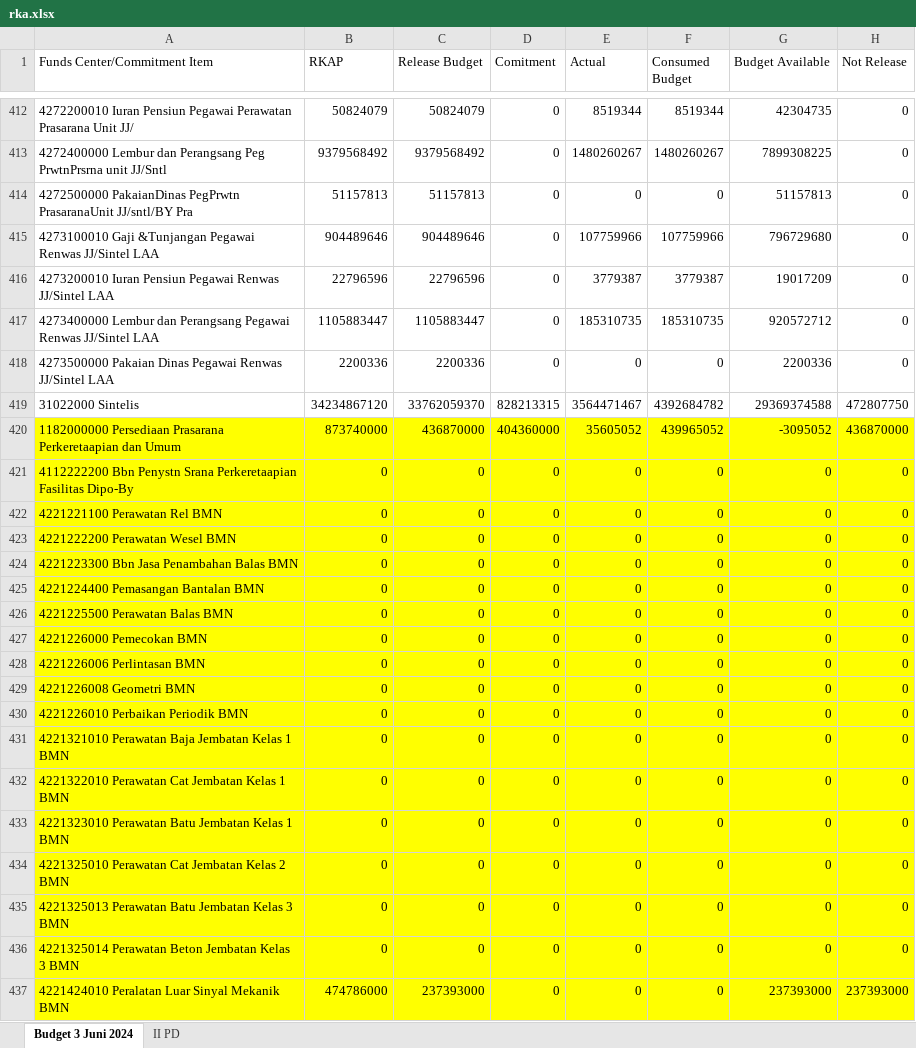
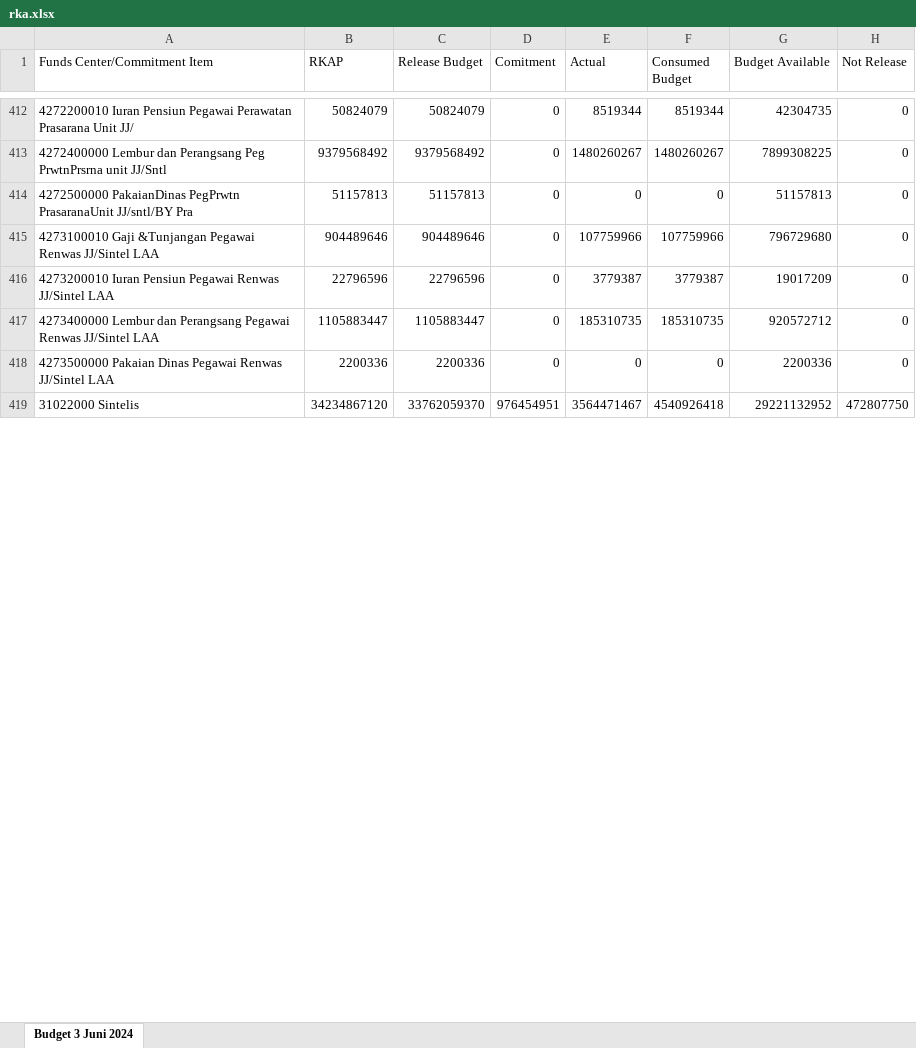
Before and after one commit to sanusizulfirmanlubis/mb52-data, an Excel workbook: data/rka.xlsx, sheet Budget 3 Juni 2024, drawn as a sheet; only a part is shown, gaps mark what is left out; values as stored, in another font and other column widths than the file's, no borders; removed rows and columns are numbered as before the commit, all else as after; the diff covers the shown part only; the diff names each change by its address in the sheet, - before the commit and + after, or states it on an @@ line.

Commit message:
update rka dari web

```diff
--- a/data/rka.xlsx (sheet Budget 3 Juni 2024)
+++ b/data/rka.xlsx (sheet Budget 3 Juni 2024)
-sheet tab: II PD
-D419 (Comitment): 828213315
+D419 (Comitment): 976454951
-F419 (Consumed Budget): 4392684782
+F419 (Consumed Budget): 4540926418
-G419 (Budget Available): 29369374588
+G419 (Budget Available): 29221132952
-row 420: 1182000000 Persediaan Prasarana Perkeretaapian dan Umum | 873740000 | 436870000 | 404360000 | 35605052 | 439965052 | -3095052 | 436870000
-row 421: 4112222200 Bbn Penystn Srana Perkeretaapian Fasilitas Dipo-By | 0 | 0 | 0 | 0 | 0 | 0 | 0
-row 422: 4221221100 Perawatan Rel BMN | 0 | 0 | 0 | 0 | 0 | 0 | 0
-row 423: 4221222200 Perawatan Wesel BMN | 0 | 0 | 0 | 0 | 0 | 0 | 0
-row 424: 4221223300 Bbn Jasa Penambahan Balas BMN | 0 | 0 | 0 | 0 | 0 | 0 | 0
-row 425: 4221224400 Pemasangan Bantalan BMN | 0 | 0 | 0 | 0 | 0 | 0 | 0
-row 426: 4221225500 Perawatan Balas BMN | 0 | 0 | 0 | 0 | 0 | 0 | 0
-row 427: 4221226000 Pemecokan BMN | 0 | 0 | 0 | 0 | 0 | 0 | 0
-row 428: 4221226006 Perlintasan BMN | 0 | 0 | 0 | 0 | 0 | 0 | 0
-row 429: 4221226008 Geometri BMN | 0 | 0 | 0 | 0 | 0 | 0 | 0
-row 430: 4221226010 Perbaikan Periodik BMN | 0 | 0 | 0 | 0 | 0 | 0 | 0
-row 431: 4221321010 Perawatan Baja Jembatan Kelas 1 BMN | 0 | 0 | 0 | 0 | 0 | 0 | 0
-row 432: 4221322010 Perawatan Cat Jembatan Kelas 1 BMN | 0 | 0 | 0 | 0 | 0 | 0 | 0
-row 433: 4221323010 Perawatan Batu Jembatan Kelas 1 BMN | 0 | 0 | 0 | 0 | 0 | 0 | 0
-row 434: 4221325010 Perawatan Cat Jembatan Kelas 2 BMN | 0 | 0 | 0 | 0 | 0 | 0 | 0
-row 435: 4221325013 Perawatan Batu Jembatan Kelas 3 BMN | 0 | 0 | 0 | 0 | 0 | 0 | 0
-row 436: 4221325014 Perawatan Beton Jembatan Kelas 3 BMN | 0 | 0 | 0 | 0 | 0 | 0 | 0
-row 437: 4221424010 Peralatan Luar Sinyal Mekanik BMN | 474786000 | 237393000 | 0 | 0 | 0 | 237393000 | 237393000
```
Also changed, not shown: 57 added rows, 36 removed rows and 253 edited cells elsewhere in this sheet, formulas that keep their value.
